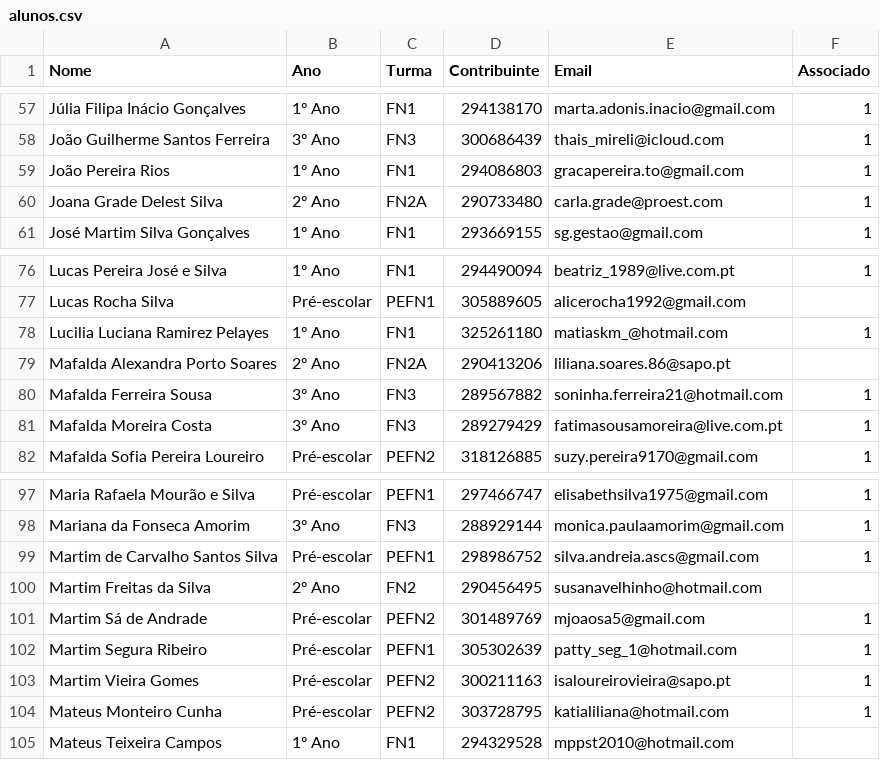
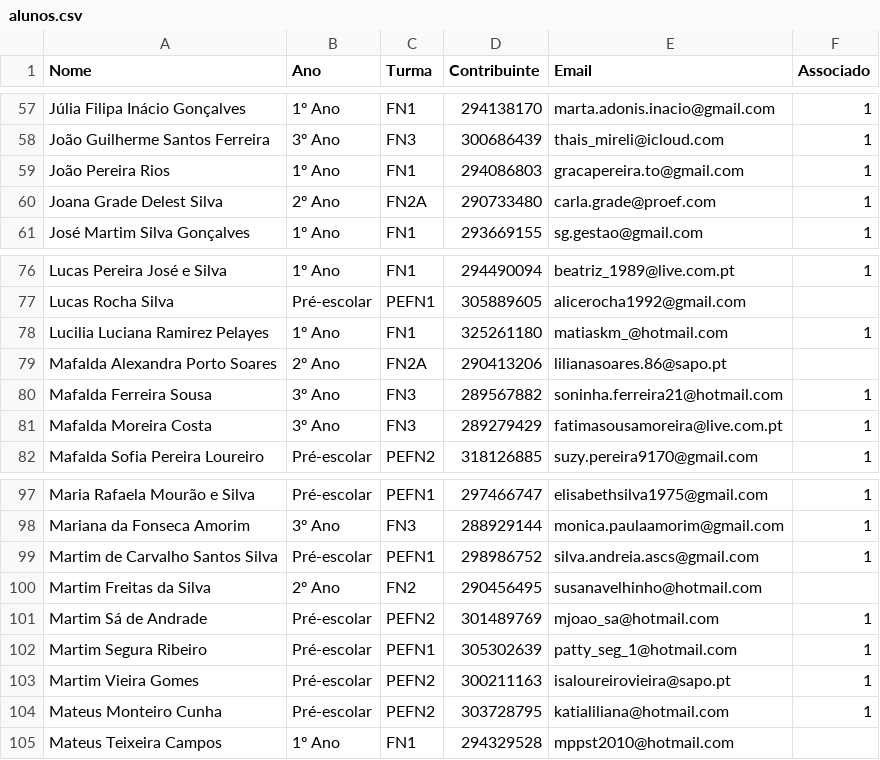
Before and after one commit to Boliveira2/School, a CSV file: GestorReceitas/InputFiles/alunos.csv, drawn as a sheet; only a part is shown, gaps mark what is left out.

Commit message:
fix email

```diff
--- a/GestorReceitas/InputFiles/alunos.csv
+++ b/GestorReceitas/InputFiles/alunos.csv
@@ -59,3 +59,3 @@ João Guilherme Santos Ferreira;3º Ano;FN3;300686439;thais_mireli@icloud.com;1
 João Pereira Rios;1º Ano;FN1;294086803;gracapereira.to@gmail.com;1
-Joana Grade Delest Silva;2º Ano;FN2A;290733480;carla.grade@proest.com;1
+Joana Grade Delest Silva;2º Ano;FN2A;290733480;carla.grade@proef.com;1
 José Martim Silva Gonçalves;1º Ano;FN1;293669155;sg.gestao@gmail.com;1
@@ -78,3 +78,3 @@ Lucas Rocha Silva;Pré-escolar;PEFN1;305889605;alicerocha1992@gmail.com;
 Lucilia Luciana Ramirez Pelayes;1º Ano;FN1;325261180;matiaskm_@hotmail.com;1
-Mafalda Alexandra Porto Soares;2º Ano;FN2A;290413206;liliana.soares.86@sapo.pt;
+Mafalda Alexandra Porto Soares;2º Ano;FN2A;290413206;lilianasoares.86@sapo.pt;
 Mafalda Ferreira Sousa;3º Ano;FN3;289567882;soninha.ferreira21@hotmail.com;1
@@ -100,3 +100,3 @@ Martim de Carvalho Santos Silva;Pré-escolar;PEFN1;298986752;silva.andreia.ascs@
 Martim Freitas da Silva;2º Ano;FN2;290456495;susanavelhinho@hotmail.com;
-Martim Sá de Andrade;Pré-escolar;PEFN2;301489769;mjoaosa5@gmail.com;1
+Martim Sá de Andrade;Pré-escolar;PEFN2;301489769;mjoao_sa@hotmail.com;1
 Martim Segura Ribeiro;Pré-escolar;PEFN1;305302639;patty_seg_1@hotmail.com;1
```
